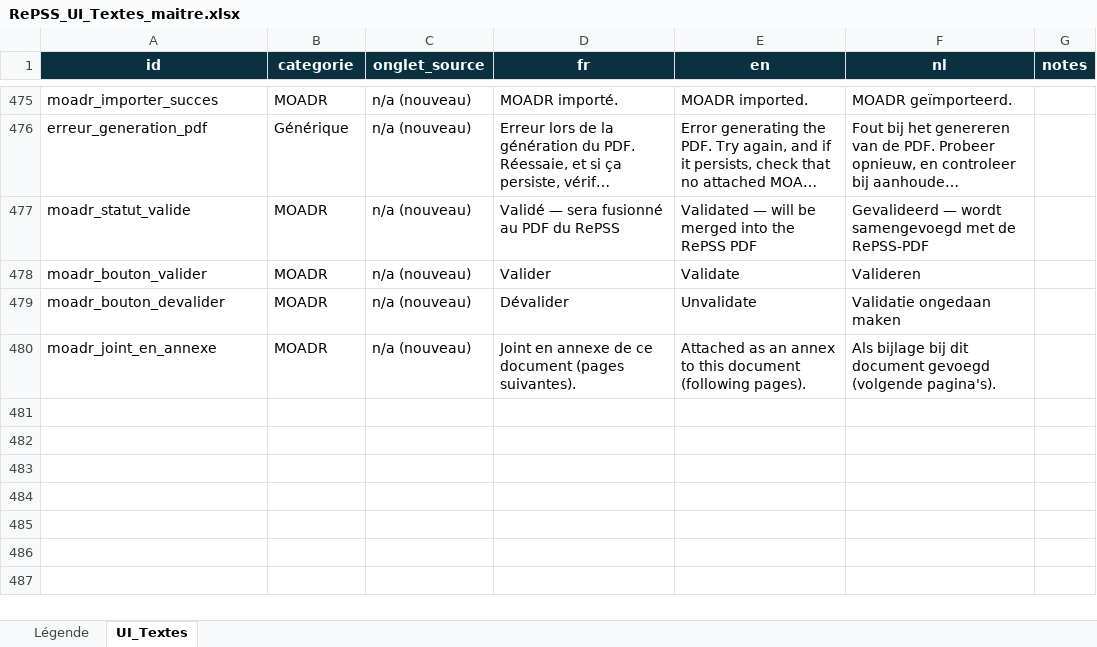
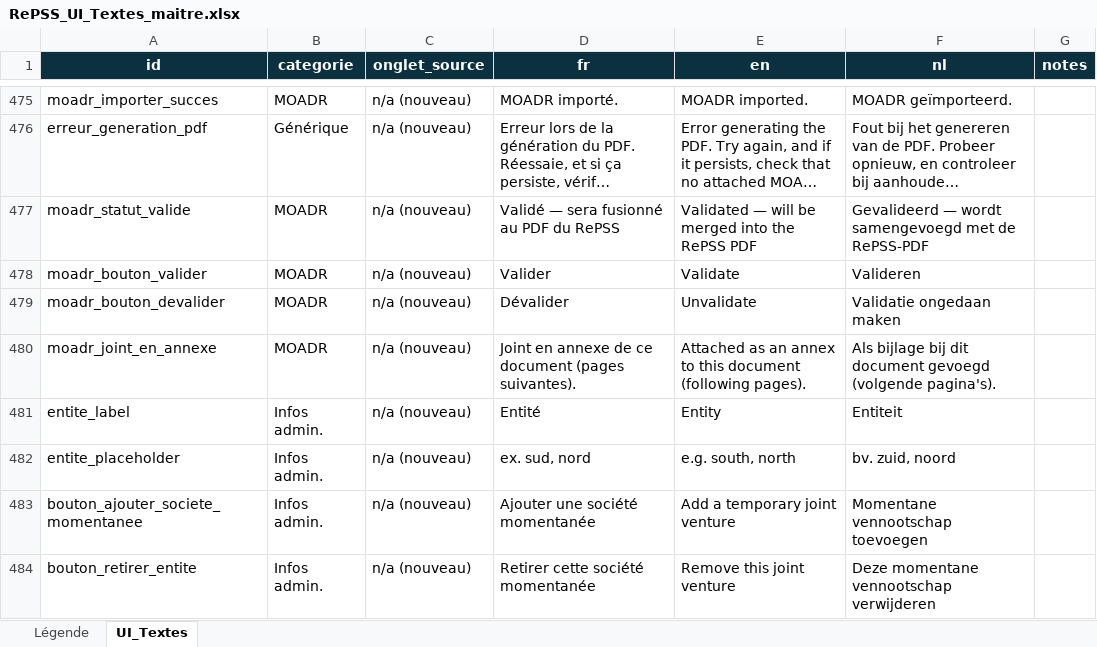
Before and after one commit to Bassistedric/RePSS, an Excel workbook: RePSS_UI_Textes_maitre.xlsx, sheet UI_Textes, drawn as a sheet; only a part is shown, gaps mark what is left out; long unchanged cells end in …; values as stored, in another font and other column widths than the file's, no borders; the diff names each change by its address in the sheet, - before the commit and + after, or states it on an @@ line.

```diff
--- a/RePSS_UI_Textes_maitre.xlsx (sheet UI_Textes)
+++ b/RePSS_UI_Textes_maitre.xlsx (sheet UI_Textes)
+row 481: entite_label | Infos admin. | n/a (nouveau) | Entité | Entity | Entiteit
+row 482: entite_placeholder | Infos admin. | n/a (nouveau) | ex. sud, nord | e.g. south, north | bv. zuid, noord
+row 483: bouton_ajouter_societe_momentanee | Infos admin. | n/a (nouveau) | Ajouter une société momentanée | Add a temporary joint venture | Momentane vennootschap toevoegen
+row 484: bouton_retirer_entite | Infos admin. | n/a (nouveau) | Retirer cette société momentanée | Remove this joint venture | Deze momentane vennootschap verwijderen
```
Also changed, not shown: 9 other files.
